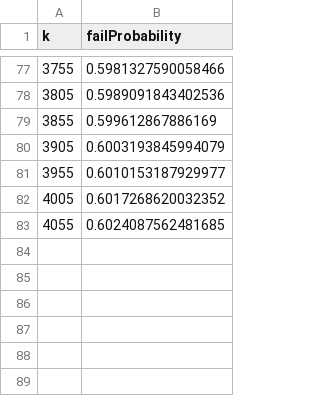
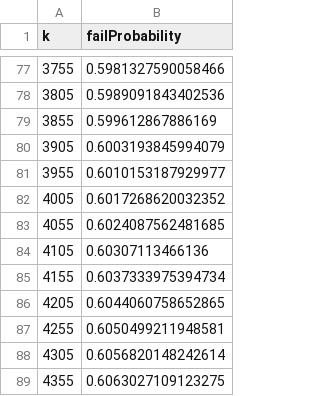
Before and after one commit to MilkaLichtblau/Multinomial_FA-IR, a CSV file: experiments/FailProbabilityExperiments/FailProbK=5000p=[05]Binomial.csv, drawn as a sheet; only a part is shown, gaps mark what is left out.

Commit message:
binomial fail prob

```diff
--- a/experiments/FailProbabilityExperiments/FailProbK=5000p=[05]Binomial.csv
+++ b/experiments/FailProbabilityExperiments/FailProbK=5000p=[05]Binomial.csv
@@ -83 +83,7 @@ k,failProbability
 4055,0.6024087562481685
+4105,0.60307113466136
+4155,0.6037333975394734
+4205,0.6044060758652865
+4255,0.6050499211948581
+4305,0.6056820148242614
+4355,0.6063027109123275
```
